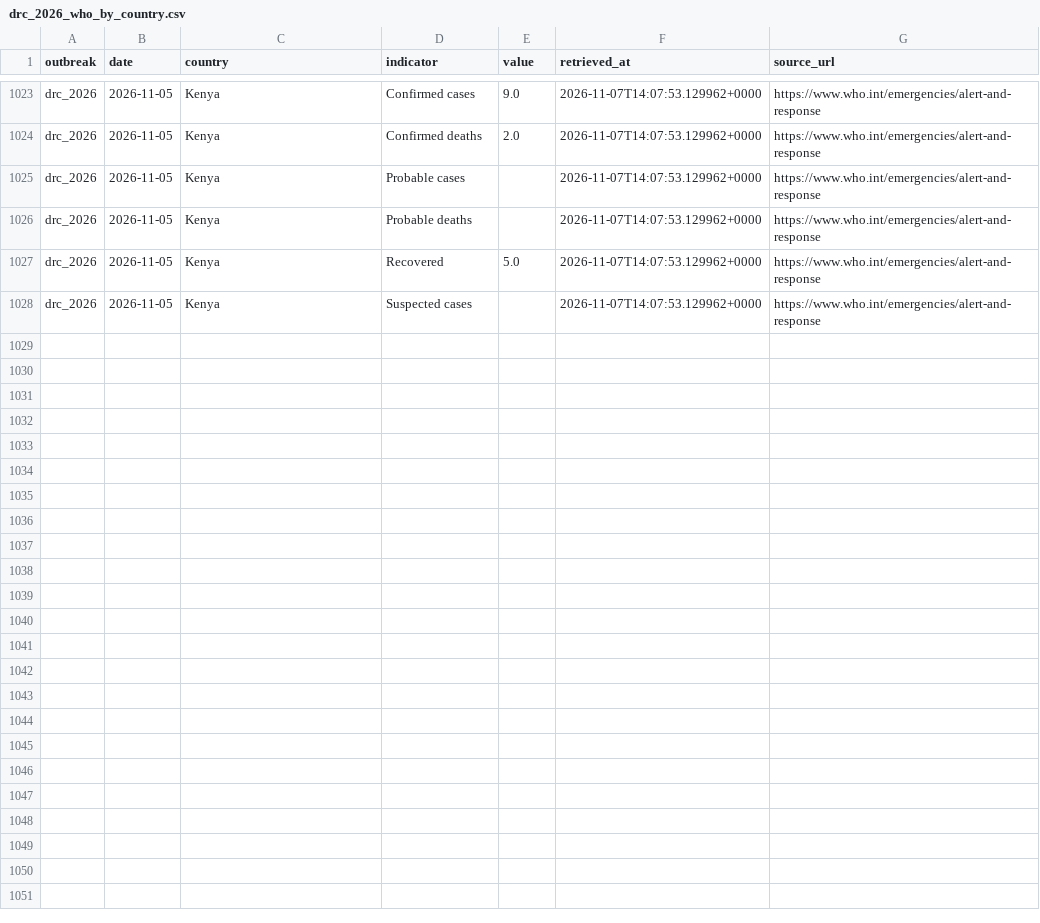
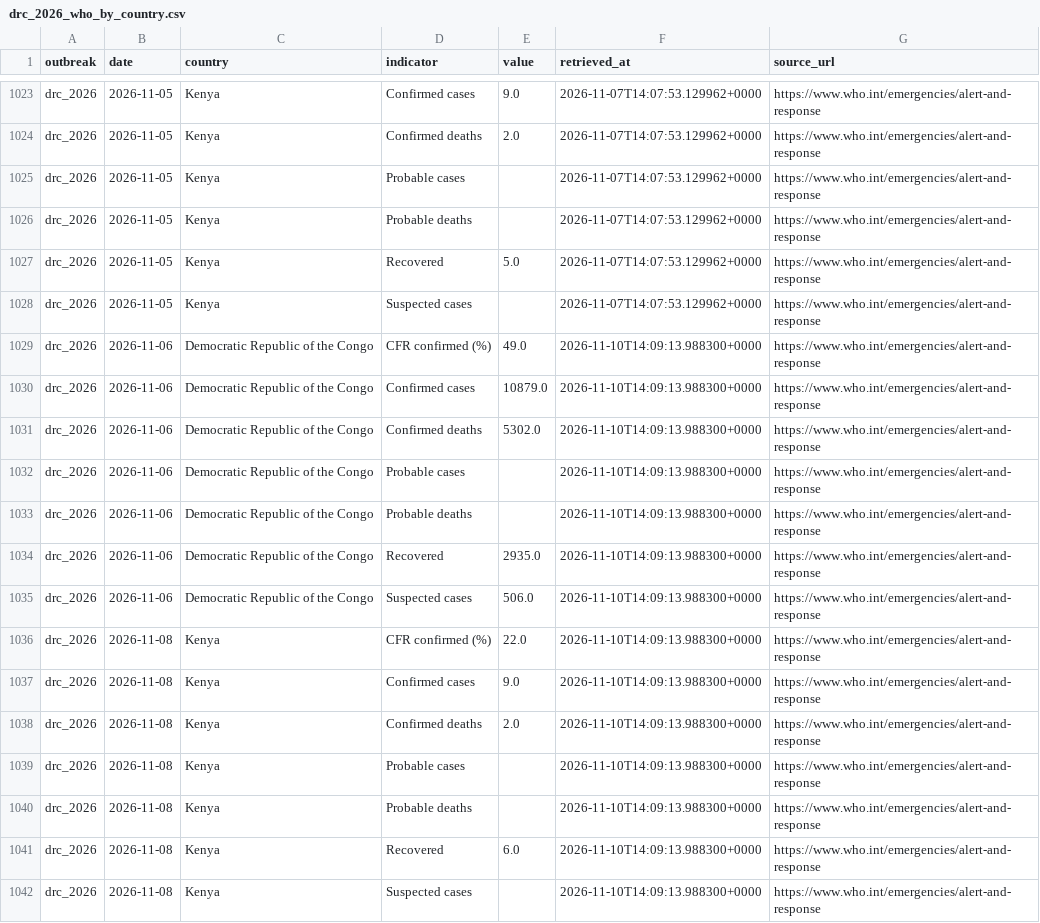
Before and after one commit to ONEcampaign/ebola-2026-outbreak, a CSV file: data/processed/drc_2026_who_by_country.csv, drawn as a sheet; only a part is shown, gaps mark what is left out.

```diff
--- a/data/processed/drc_2026_who_by_country.csv
+++ b/data/processed/drc_2026_who_by_country.csv
@@ -1028 +1028,15 @@ drc_2026,2026-11-05,Kenya,Recovered,5.0,2026-11-07T14:07:53.129962+0000,https://
 drc_2026,2026-11-05,Kenya,Suspected cases,,2026-11-07T14:07:53.129962+0000,https://www.who.int/emergencies/alert-and-response
+drc_2026,2026-11-06,Democratic Republic of the Congo,CFR confirmed (%),49.0,2026-11-10T14:09:13.988300+0000,https://www.who.int/emergencies/alert-and-response
+drc_2026,2026-11-06,Democratic Republic of the Congo,Confirmed cases,10879.0,2026-11-10T14:09:13.988300+0000,https://www.who.int/emergencies/alert-and-response
+drc_2026,2026-11-06,Democratic Republic of the Congo,Confirmed deaths,5302.0,2026-11-10T14:09:13.988300+0000,https://www.who.int/emergencies/alert-and-response
+drc_2026,2026-11-06,Democratic Republic of the Congo,Probable cases,,2026-11-10T14:09:13.988300+0000,https://www.who.int/emergencies/alert-and-response
+drc_2026,2026-11-06,Democratic Republic of the Congo,Probable deaths,,2026-11-10T14:09:13.988300+0000,https://www.who.int/emergencies/alert-and-response
+drc_2026,2026-11-06,Democratic Republic of the Congo,Recovered,2935.0,2026-11-10T14:09:13.988300+0000,https://www.who.int/emergencies/alert-and-response
+drc_2026,2026-11-06,Democratic Republic of the Congo,Suspected cases,506.0,2026-11-10T14:09:13.988300+0000,https://www.who.int/emergencies/alert-and-response
+drc_2026,2026-11-08,Kenya,CFR confirmed (%),22.0,2026-11-10T14:09:13.988300+0000,https://www.who.int/emergencies/alert-and-response
+drc_2026,2026-11-08,Kenya,Confirmed cases,9.0,2026-11-10T14:09:13.988300+0000,https://www.who.int/emergencies/alert-and-response
+drc_2026,2026-11-08,Kenya,Confirmed deaths,2.0,2026-11-10T14:09:13.988300+0000,https://www.who.int/emergencies/alert-and-response
+drc_2026,2026-11-08,Kenya,Probable cases,,2026-11-10T14:09:13.988300+0000,https://www.who.int/emergencies/alert-and-response
+drc_2026,2026-11-08,Kenya,Probable deaths,,2026-11-10T14:09:13.988300+0000,https://www.who.int/emergencies/alert-and-response
+drc_2026,2026-11-08,Kenya,Recovered,6.0,2026-11-10T14:09:13.988300+0000,https://www.who.int/emergencies/alert-and-response
+drc_2026,2026-11-08,Kenya,Suspected cases,,2026-11-10T14:09:13.988300+0000,https://www.who.int/emergencies/alert-and-response
```
